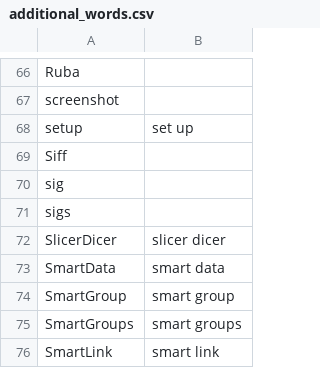
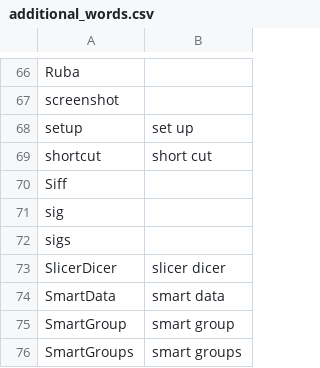
Before and after one commit to zmcgohan2/knausj_talon, a CSV file: settings/additional_words.csv, drawn as a sheet; only a part is shown, gaps mark what is left out; the shorter side is filled out with more unchanged rows; the diff names each change by its address in the sheet, - before the commit and + after, or states it on an @@ line.

Commit message:
Another compound word.

```diff
--- a/settings/additional_words.csv
+++ b/settings/additional_words.csv
+row 69: shortcut | short cut
```
